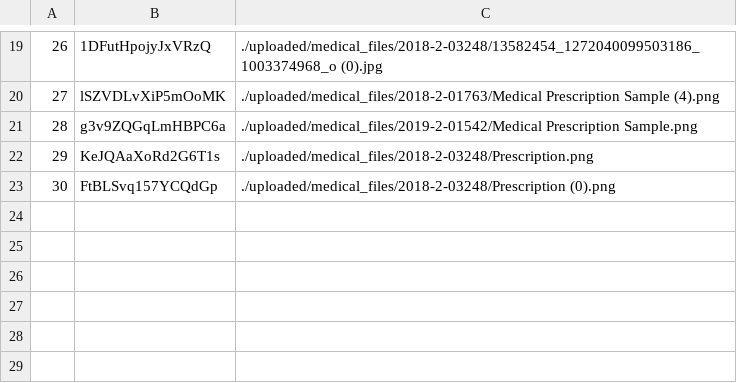
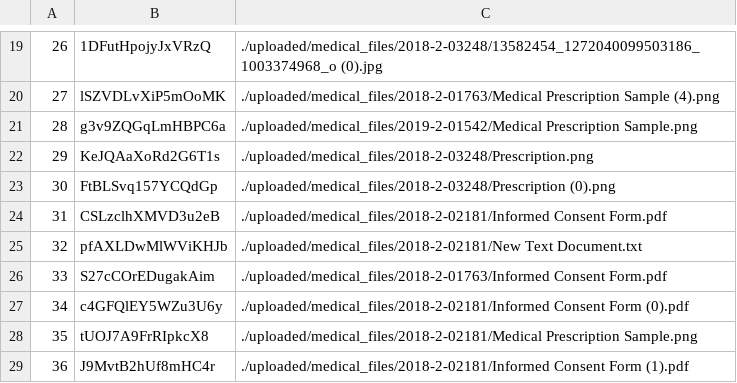
Before and after one commit to johndev4/myLPU-HIMS, a CSV file: database_installation/consultations_backup/medical_files.csv (was database_installation/medical_files.csv), drawn as a sheet; only a part is shown, gaps mark what is left out.

```diff
--- a/database_installation/medical_files.csv
+++ b/database_installation/consultations_backup/medical_files.csv
@@ -23 +23,7 @@
 "30","FtBLSvq157YCQdGp","./uploaded/medical_files/2018-2-03248/Prescription (0).png"
+"31","CSLzclhXMVD3u2eB","./uploaded/medical_files/2018-2-02181/Informed Consent Form.pdf"
+"32","pfAXLDwMlWViKHJb","./uploaded/medical_files/2018-2-02181/New Text Document.txt"
+"33","S27cCOrEDugakAim","./uploaded/medical_files/2018-2-01763/Informed Consent Form.pdf"
+"34","c4GFQlEY5WZu3U6y","./uploaded/medical_files/2018-2-02181/Informed Consent Form (0).pdf"
+"35","tUOJ7A9FrRIpkcX8","./uploaded/medical_files/2018-2-02181/Medical Prescription Sample.png"
+"36","J9MvtB2hUf8mHC4r","./uploaded/medical_files/2018-2-02181/Informed Consent Form (1).pdf"
```
Also changed, not shown: database_installation/health_personnels.csv, database_installation/health_personnels_account.csv, 14 other files.
